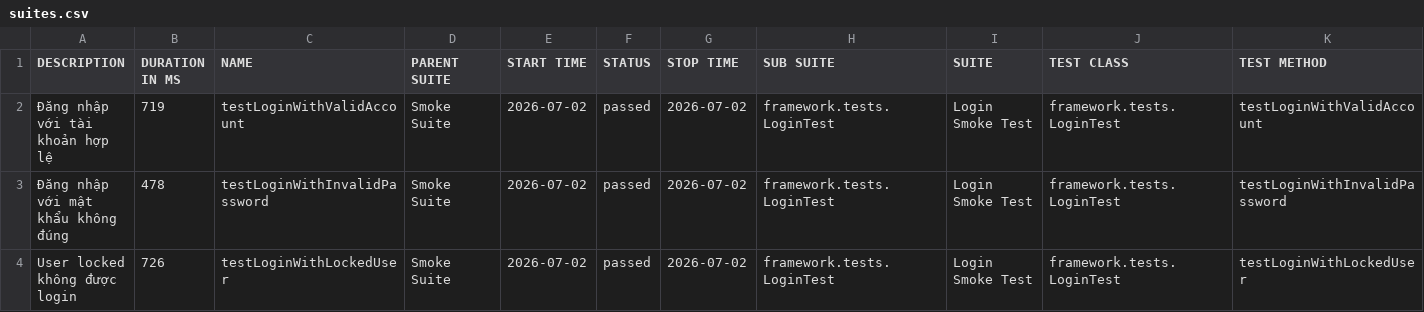
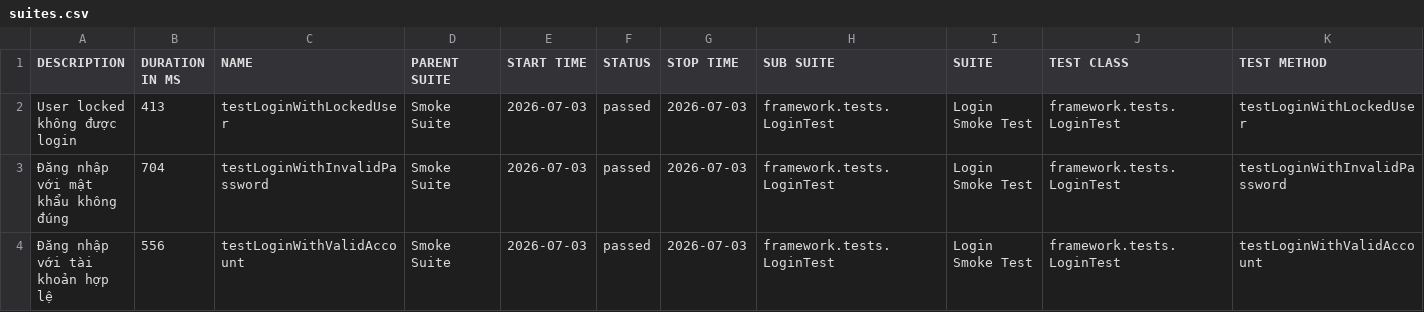
Before and after one commit to maiphun1412/selenium-framework, a CSV file: data/suites.csv, drawn as a sheet.

```diff
--- a/data/suites.csv
+++ b/data/suites.csv
@@ -1,4 +1,4 @@
 "DESCRIPTION","DURATION IN MS","NAME","PARENT SUITE","START TIME","STATUS","STOP TIME","SUB SUITE","SUITE","TEST CLASS","TEST METHOD"
-"Đăng nhập với tài khoản hợp lệ","719","testLoginWithValidAccount","Smoke Suite","2026-07-02","passed","2026-07-02","framework.tests.LoginTest","Login Smoke Test","framework.tests.LoginTest","testLoginWithValidAccount"
-"Đăng nhập với mật khẩu không đúng","478","testLoginWithInvalidPassword","Smoke Suite","2026-07-02","passed","2026-07-02","framework.tests.LoginTest","Login Smoke Test","framework.tests.LoginTest","testLoginWithInvalidPassword"
-"User locked không được login","726","testLoginWithLockedUser","Smoke Suite","2026-07-02","passed","2026-07-02","framework.tests.LoginTest","Login Smoke Test","framework.tests.LoginTest","testLoginWithLockedUser"
+"User locked không được login","413","testLoginWithLockedUser","Smoke Suite","2026-07-03","passed","2026-07-03","framework.tests.LoginTest","Login Smoke Test","framework.tests.LoginTest","testLoginWithLockedUser"
+"Đăng nhập với mật khẩu không đúng","704","testLoginWithInvalidPassword","Smoke Suite","2026-07-03","passed","2026-07-03","framework.tests.LoginTest","Login Smoke Test","framework.tests.LoginTest","testLoginWithInvalidPassword"
+"Đăng nhập với tài khoản hợp lệ","556","testLoginWithValidAccount","Smoke Suite","2026-07-03","passed","2026-07-03","framework.tests.LoginTest","Login Smoke Test","framework.tests.LoginTest","testLoginWithValidAccount"
```
Also changed, not shown: 34 other files.
